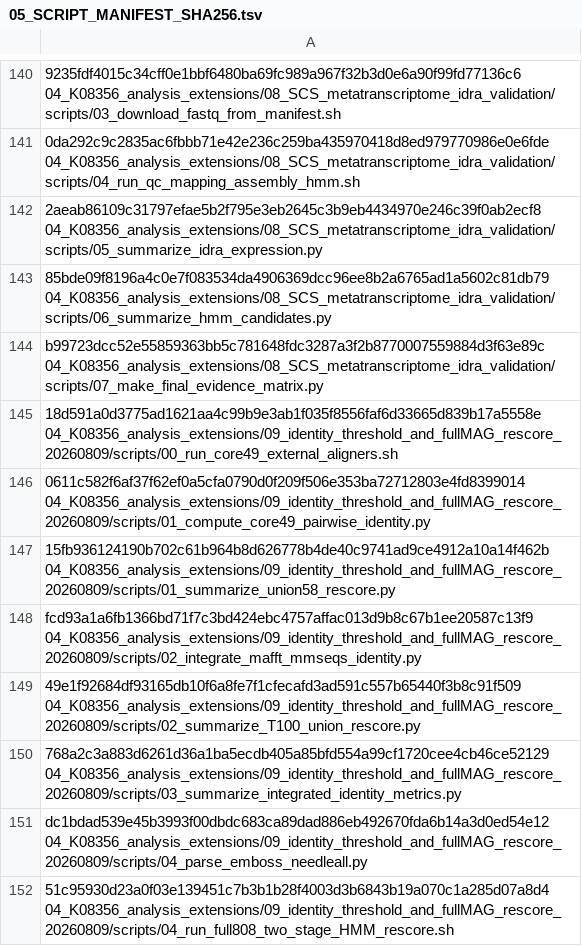
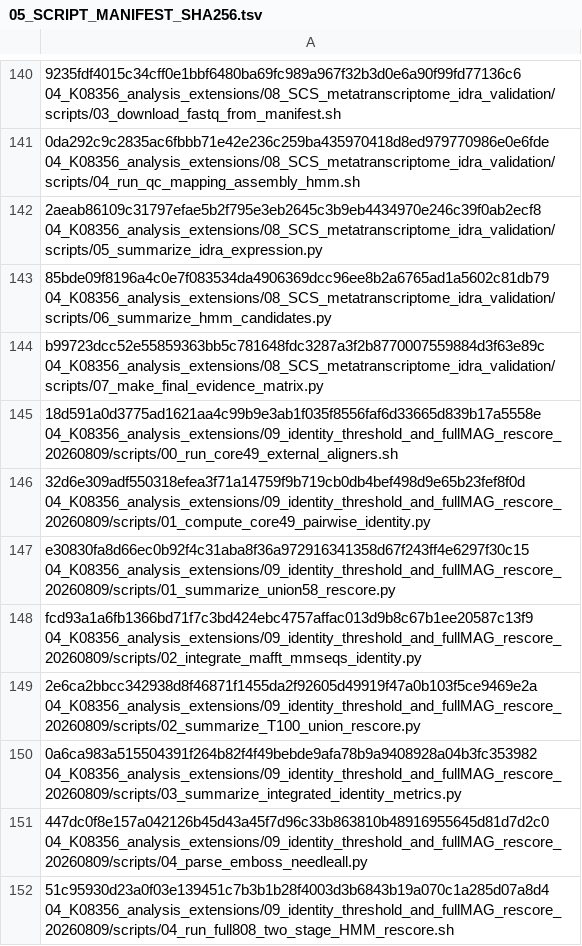
Before and after one commit to bihy2222-netizen/cold-seep-K08356-analysis, a TSV file: docs/05_SCRIPT_MANIFEST_SHA256.tsv, drawn as a sheet; only a part is shown, gaps mark what is left out.

Commit message:
Complete four-clade identity reporting

```diff
--- a/docs/05_SCRIPT_MANIFEST_SHA256.tsv
+++ b/docs/05_SCRIPT_MANIFEST_SHA256.tsv
@@ -145,8 +145,8 @@ b99723dcc52e55859363bb5c781648fdc3287a3f2b8770007559884d3f63e89c  04_K08356_anal
 18d591a0d3775ad1621aa4c99b9e3ab1f035f8556faf6d33665d839b17a5558e  04_K08356_analysis_extensions/09_identity_threshold_and_fullMAG_rescore_20260809/scripts/00_run_core49_external_aligners.sh
-0611c582f6af37f62ef0a5cfa0790d0f209f506e353ba72712803e4fd8399014  04_K08356_analysis_extensions/09_identity_threshold_and_fullMAG_rescore_20260809/scripts/01_compute_core49_pairwise_identity.py
-15fb936124190b702c61b964b8d626778b4de40c9741ad9ce4912a10a14f462b  04_K08356_analysis_extensions/09_identity_threshold_and_fullMAG_rescore_20260809/scripts/01_summarize_union58_rescore.py
+32d6e309adf550318efea3f71a14759f9b719cb0db4bef498d9e65b23fef8f0d  04_K08356_analysis_extensions/09_identity_threshold_and_fullMAG_rescore_20260809/scripts/01_compute_core49_pairwise_identity.py
+e30830fa8d66ec0b92f4c31aba8f36a972916341358d67f243ff4e6297f30c15  04_K08356_analysis_extensions/09_identity_threshold_and_fullMAG_rescore_20260809/scripts/01_summarize_union58_rescore.py
 fcd93a1a6fb1366bd71f7c3bd424ebc4757affac013d9b8c67b1ee20587c13f9  04_K08356_analysis_extensions/09_identity_threshold_and_fullMAG_rescore_20260809/scripts/02_integrate_mafft_mmseqs_identity.py
-49e1f92684df93165db10f6a8fe7f1cfecafd3ad591c557b65440f3b8c91f509  04_K08356_analysis_extensions/09_identity_threshold_and_fullMAG_rescore_20260809/scripts/02_summarize_T100_union_rescore.py
-768a2c3a883d6261d36a1ba5ecdb405a85bfd554a99cf1720cee4cb46ce52129  04_K08356_analysis_extensions/09_identity_threshold_and_fullMAG_rescore_20260809/scripts/03_summarize_integrated_identity_metrics.py
-dc1bdad539e45b3993f00dbdc683ca89dad886eb492670fda6b14a3d0ed54e12  04_K08356_analysis_extensions/09_identity_threshold_and_fullMAG_rescore_20260809/scripts/04_parse_emboss_needleall.py
+2e6ca2bbcc342938d8f46871f1455da2f92605d49919f47a0b103f5ce9469e2a  04_K08356_analysis_extensions/09_identity_threshold_and_fullMAG_rescore_20260809/scripts/02_summarize_T100_union_rescore.py
+0a6ca983a515504391f264b82f4f49bebde9afa78b9a9408928a04b3fc353982  04_K08356_analysis_extensions/09_identity_threshold_and_fullMAG_rescore_20260809/scripts/03_summarize_integrated_identity_metrics.py
+447dc0f8e157a042126b45d43a45f7d96c33b863810b48916955645d81d7d2c0  04_K08356_analysis_extensions/09_identity_threshold_and_fullMAG_rescore_20260809/scripts/04_parse_emboss_needleall.py
 51c95930d23a0f03e139451c7b3b1b28f4003d3b6843b19a070c1a285d07a8d4  04_K08356_analysis_extensions/09_identity_threshold_and_fullMAG_rescore_20260809/scripts/04_run_full808_two_stage_HMM_rescore.sh
```
Also changed, not shown: 6 other files.
